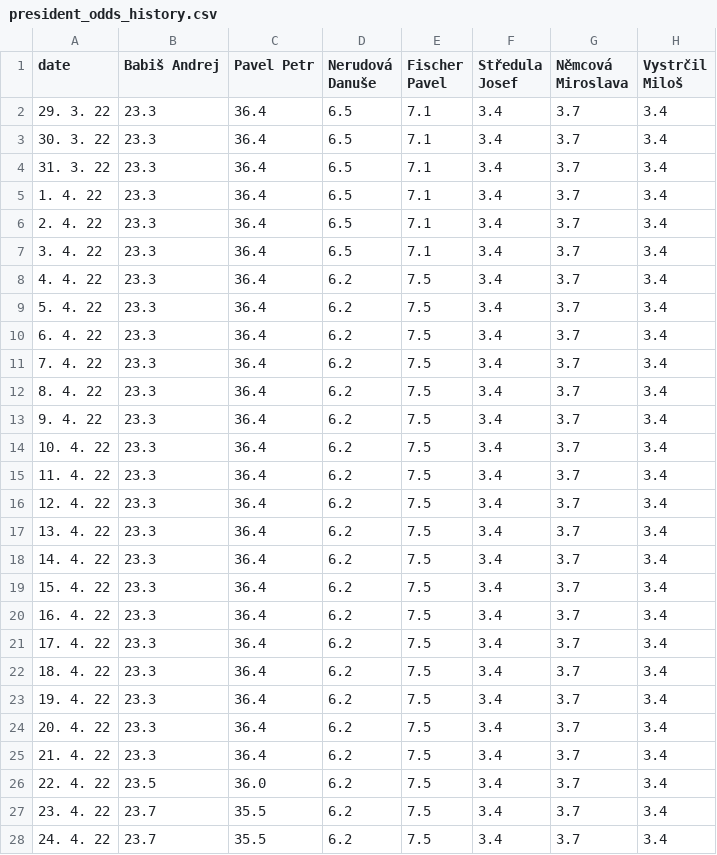
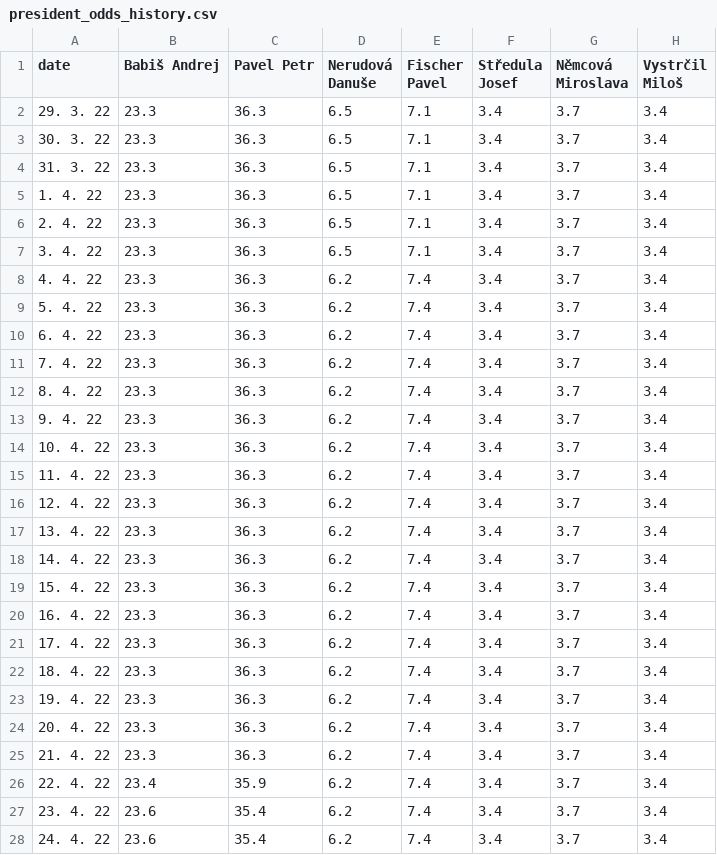
Before and after one commit to michalskop/mandaty-2022, a CSV file: backend/data/president_odds_history.csv, drawn as a sheet; only a part is shown; the diff covers the shown part only; the diff names each change by its address in the sheet, - before the commit and + after, or states it on an @@ line.

```diff
--- a/backend/data/president_odds_history.csv
+++ b/backend/data/president_odds_history.csv
-C2:C25 (Pavel Petr): 36.4
+C2:C25 (Pavel Petr): 36.3
-E8:E28 (Fischer Pavel): 7.5
+E8:E28 (Fischer Pavel): 7.4
-B26 (Babiš Andrej): 23.5
+B26 (Babiš Andrej): 23.4
-C26 (Pavel Petr): 36.0
+C26 (Pavel Petr): 35.9
-B27:B28 (Babiš Andrej): 23.7
+B27:B28 (Babiš Andrej): 23.6
-C27:C28 (Pavel Petr): 35.5
+C27:C28 (Pavel Petr): 35.4
```
Also changed, not shown: 1 added row and 126 edited cells elsewhere in this file, 7 other files.
